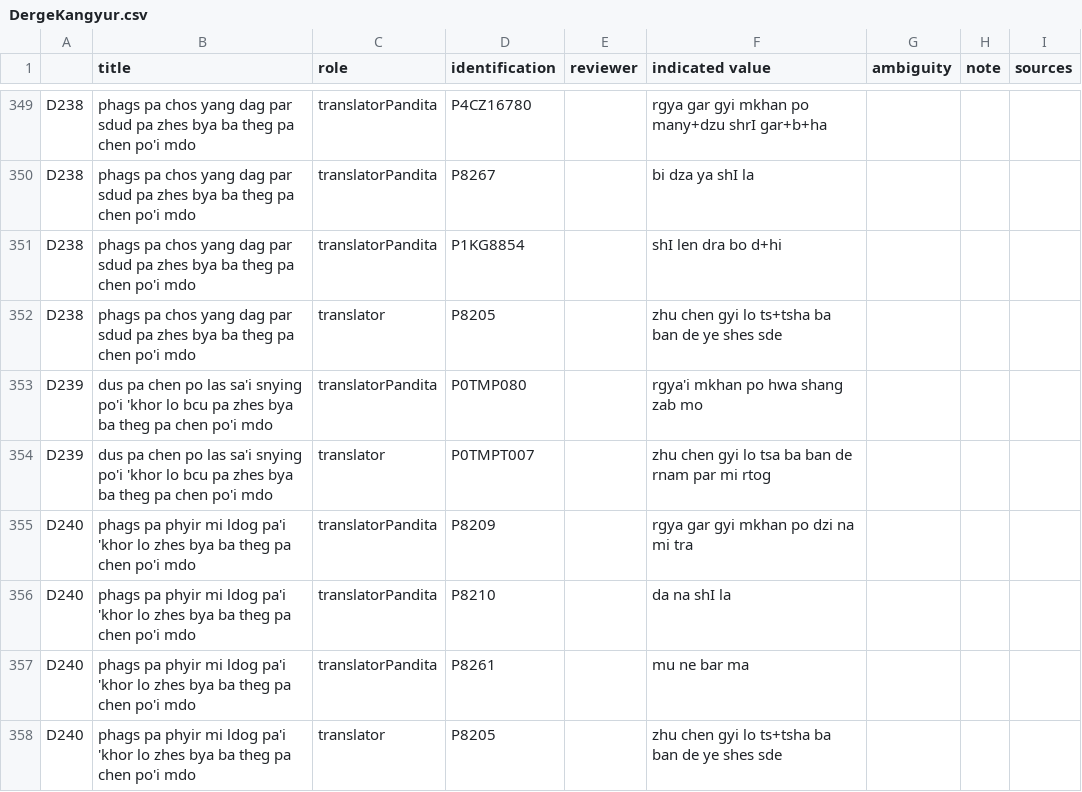
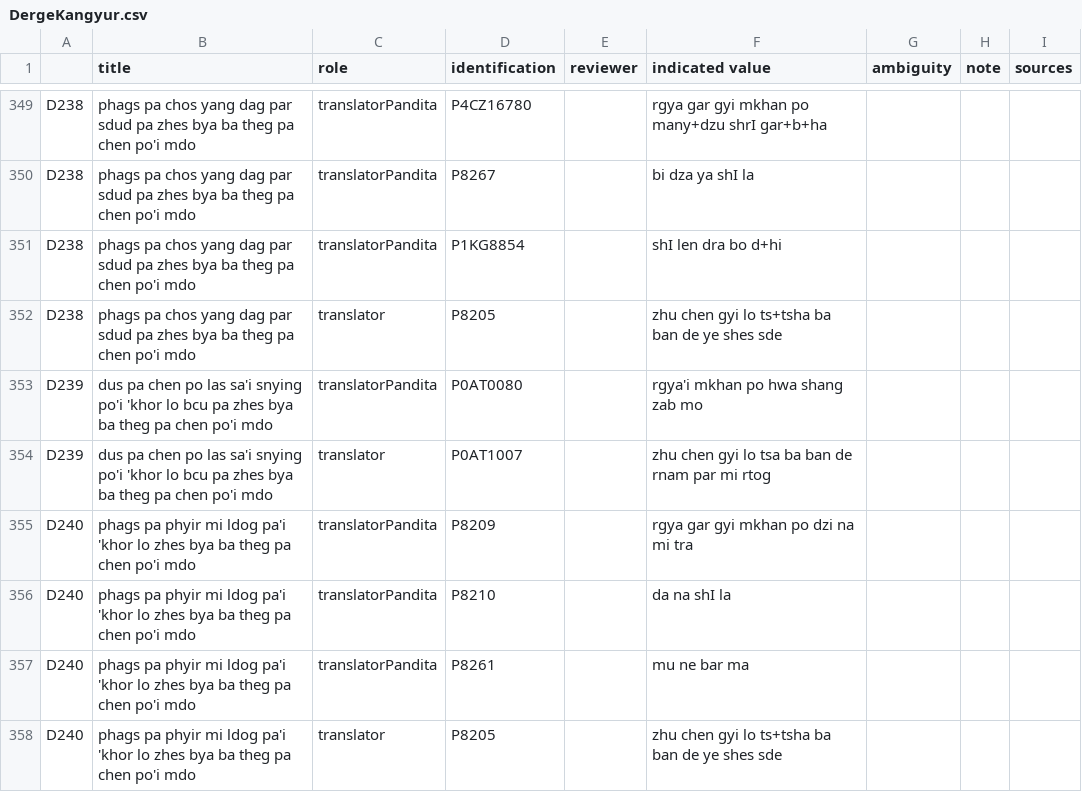
Before and after one commit to eroux/IATTC, a CSV file: csv/DergeKangyur.csv, drawn as a sheet; only a part is shown, gaps mark what is left out; the diff covers the shown part only.

```diff
--- a/csv/DergeKangyur.csv
+++ b/csv/DergeKangyur.csv
@@ -371,4 +371,4 @@ D238,phags pa chos yang dag par sdud pa zhes bya ba theg pa chen po'i mdo,transl
 D238,phags pa chos yang dag par sdud pa zhes bya ba theg pa chen po'i mdo,translator,P8205,,zhu chen gyi lo ts+tsha ba ban de ye shes sde,,,
-D239,dus pa chen po las sa'i snying po'i 'khor lo bcu pa zhes bya ba theg pa chen po'i mdo,translatorPandita,P0TMP080,,rgya'i mkhan po hwa shang zab mo,,,
-D239,dus pa chen po las sa'i snying po'i 'khor lo bcu pa zhes bya ba theg pa chen po'i mdo,translator,P0TMPT007,,zhu chen gyi lo tsa ba ban de rnam par mi rtog,,,
+D239,dus pa chen po las sa'i snying po'i 'khor lo bcu pa zhes bya ba theg pa chen po'i mdo,translatorPandita,P0AT0080,,rgya'i mkhan po hwa shang zab mo,,,
+D239,dus pa chen po las sa'i snying po'i 'khor lo bcu pa zhes bya ba theg pa chen po'i mdo,translator,P0AT1007,,zhu chen gyi lo tsa ba ban de rnam par mi rtog,,,
 D240,phags pa phyir mi ldog pa'i 'khor lo zhes bya ba theg pa chen po'i mdo,translatorPandita,P8209,,rgya gar gyi mkhan po dzi na mi tra,,,
```
Also changed, not shown: 31 edited cells elsewhere in this file, csv/DergeTengyur.csv, csv/Persons-Ind.csv, 1 other file.
